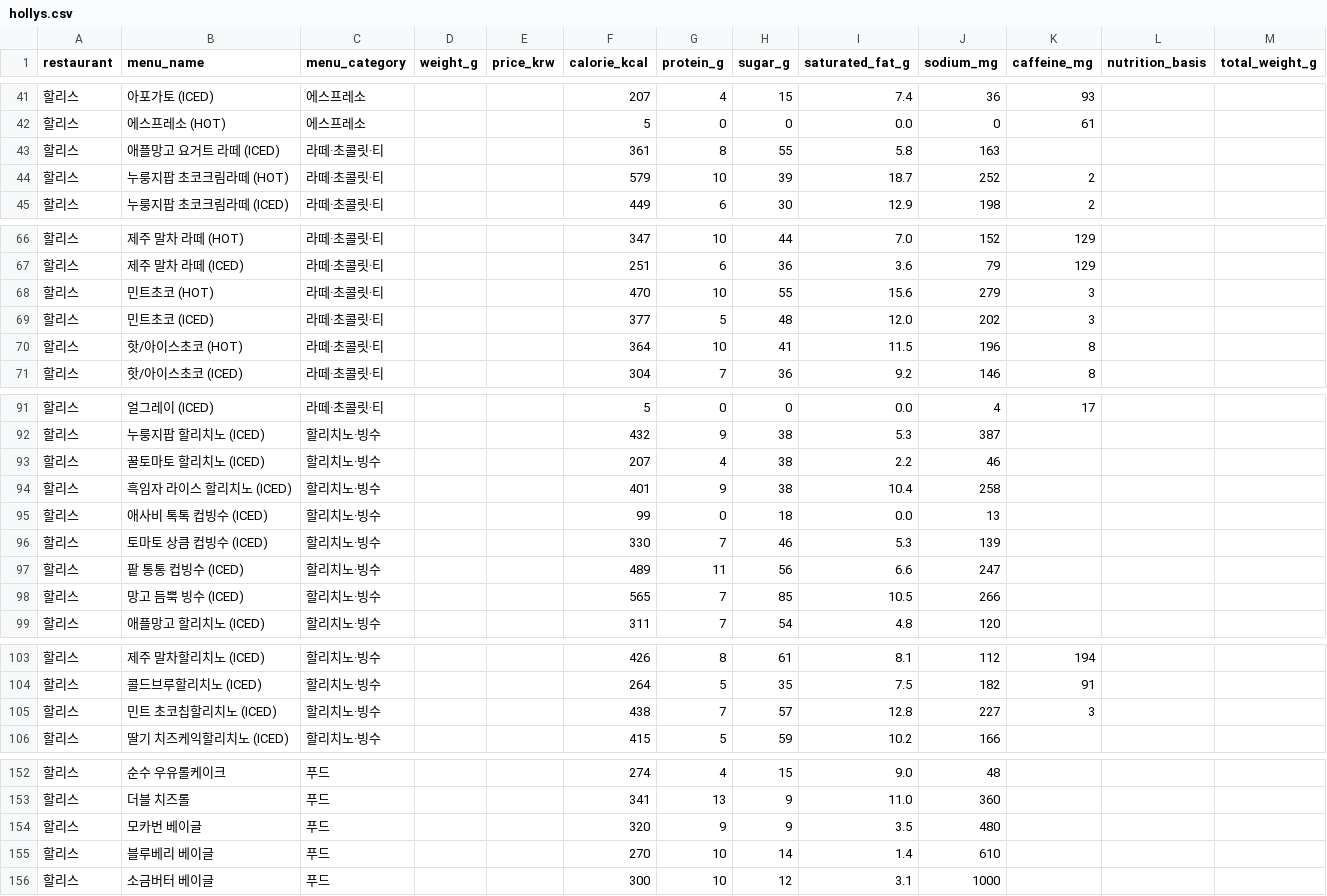
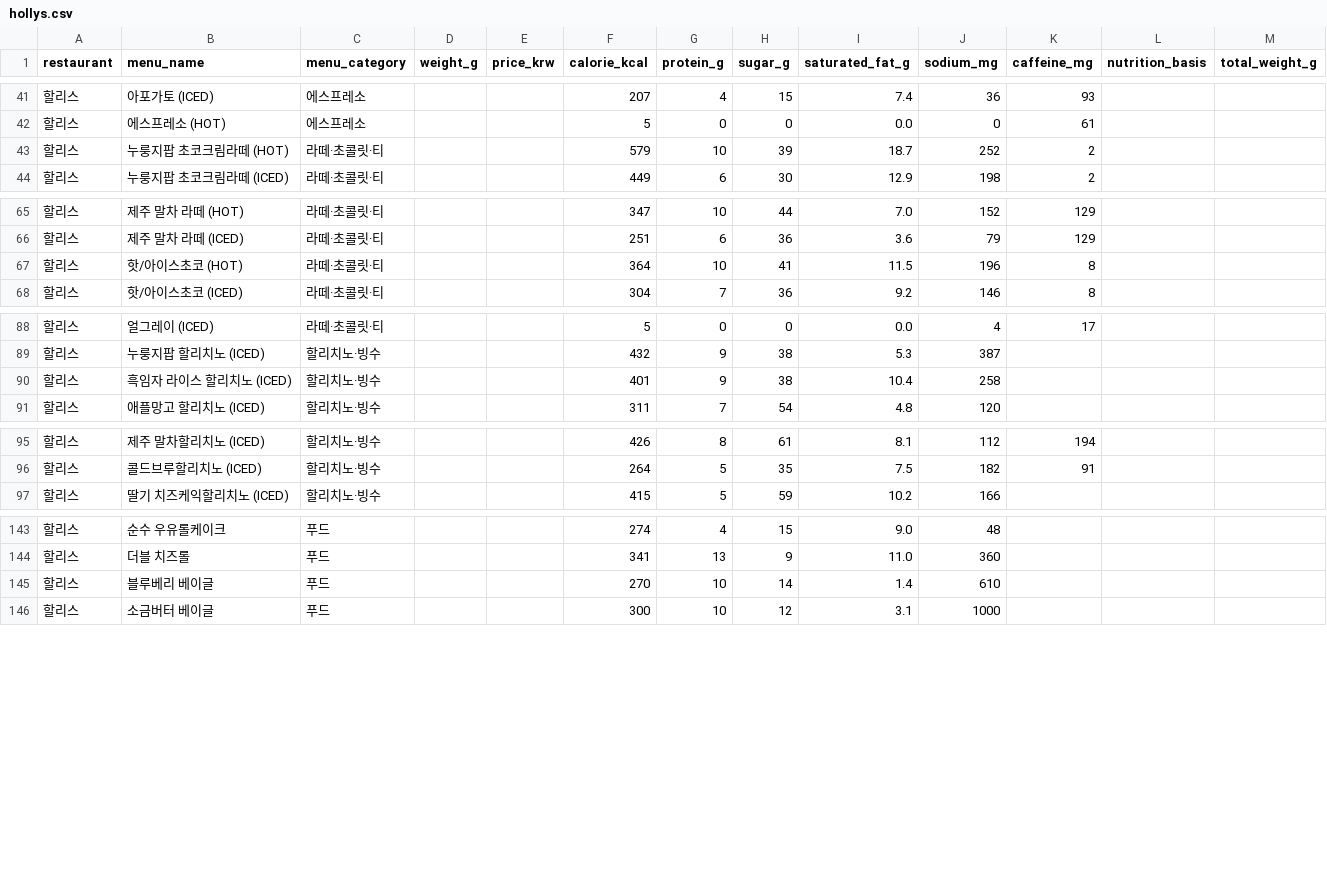
Before and after one commit to pbzz1/dining-maps, a CSV file: data/hollys.csv, drawn as a sheet; only a part is shown, gaps mark what is left out; the diff covers the shown part only; the diff names each change by its address in the sheet, - before the commit and + after, or states it on an @@ line.

```diff
--- a/data/hollys.csv
+++ b/data/hollys.csv
-row 43: 할리스 | 애플망고 요거트 라떼 (ICED) | 라떼·초콜릿·티 |  |  | 361 | 8 | 55 | 5.8 | 163
-row 68: 할리스 | 민트초코 (HOT) | 라떼·초콜릿·티 |  |  | 470 | 10 | 55 | 15.6 | 279 | 3
-row 69: 할리스 | 민트초코 (ICED) | 라떼·초콜릿·티 |  |  | 377 | 5 | 48 | 12.0 | 202 | 3
-row 93: 할리스 | 꿀토마토 할리치노 (ICED) | 할리치노·빙수 |  |  | 207 | 4 | 38 | 2.2 | 46
-row 95: 할리스 | 애사비 톡톡 컵빙수 (ICED) | 할리치노·빙수 |  |  | 99 | 0 | 18 | 0.0 | 13
-row 96: 할리스 | 토마토 상큼 컵빙수 (ICED) | 할리치노·빙수 |  |  | 330 | 7 | 46 | 5.3 | 139
-row 97: 할리스 | 팥 통통 컵빙수 (ICED) | 할리치노·빙수 |  |  | 489 | 11 | 56 | 6.6 | 247
-row 98: 할리스 | 망고 듬뿍 빙수 (ICED) | 할리치노·빙수 |  |  | 565 | 7 | 85 | 10.5 | 266
-row 105: 할리스 | 민트 초코칩할리치노 (ICED) | 할리치노·빙수 |  |  | 438 | 7 | 57 | 12.8 | 227 | 3
-row 154: 할리스 | 모카번 베이글 | 푸드 |  |  | 320 | 9 | 9 | 3.5 | 480
```
Also changed, not shown: 1 removed row elsewhere in this file, data/megacoffee.csv, data/parisbaguette.csv, 6 other files.
